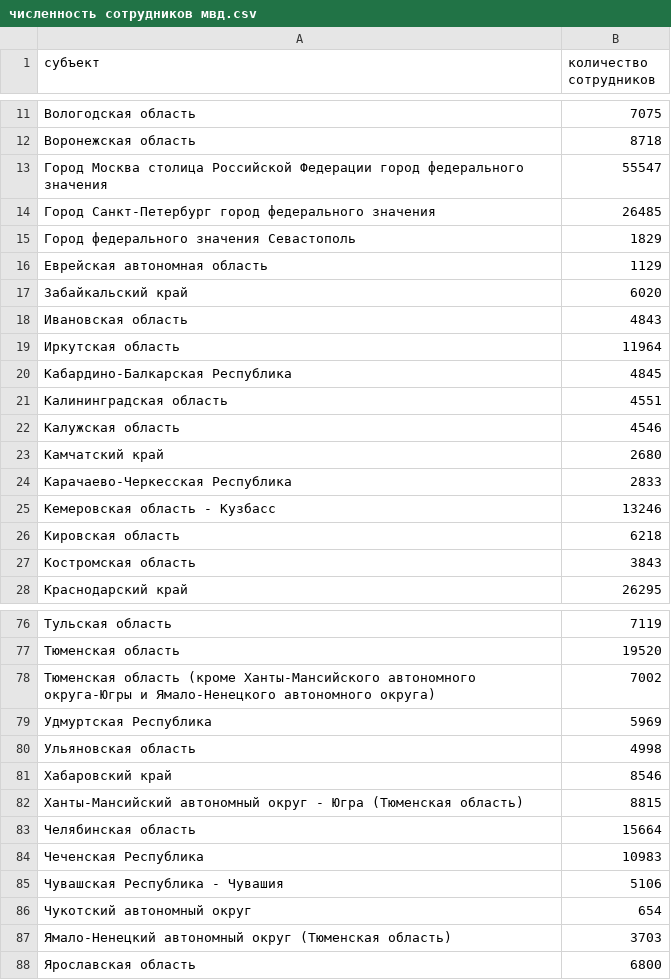
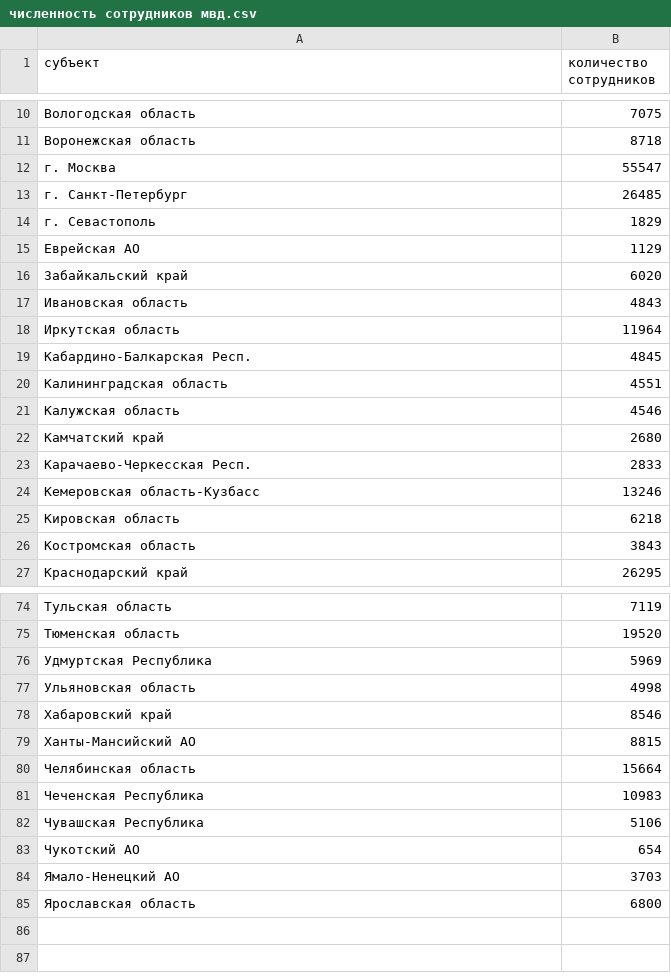
Before and after one commit to vl-git/opend, a CSV file: численность сотрудников мвд.csv, drawn as a sheet; only a part is shown, gaps mark what is left out; the diff covers the shown part only.

```diff
--- a/численность сотрудников мвд.csv
+++ b/численность сотрудников мвд.csv
@@ -12,6 +11,6 @@
 Воронежская область,8718
-Город Москва столица Российской Федерации город федерального значения,55547
-Город Санкт-Петербург город федерального значения,26485
-Город федерального значения Севастополь,1829
-Еврейская автономная область,1129
+г. Москва,55547
+г. Санкт-Петербург,26485
+г. Севастополь,1829
+Еврейская АО,1129
 Забайкальский край,6020
@@ -19,3 +18,3 @@
 Иркутская область,11964
-Кабардино-Балкарская Республика,4845
+Кабардино-Балкарская Респ.,4845
 Калининградская область,4551
@@ -23,4 +22,4 @@
 Камчатский край,2680
-Карачаево-Черкесская Республика,2833
-Кемеровская область - Кузбасс,13246
+Карачаево-Черкесская Респ.,2833
+Кемеровская область-Кузбасс,13246
 Кировская область,6218
@@ -77,3 +75,2 @@
 Тюменская область,19520
-Тюменская область (кроме Ханты-Мансийского автономного округа-Югры и Ямало-Ненецкого автономного округа),7002
 Удмуртская Республика,5969
@@ -81,8 +78,8 @@
 Хабаровский край,8546
-Ханты-Мансийский автономный округ - Югра (Тюменская область),8815
+Ханты-Мансийский АО,8815
 Челябинская область,15664
 Чеченская Республика,10983
-Чувашская Республика - Чувашия,5106
-Чукотский автономный округ,654
-Ямало-Ненецкий автономный округ (Тюменская область),3703
+Чувашская Республика,5106
+Чукотский АО,654
+Ямало-Ненецкий АО,3703
 Ярославская область,6800
```
Also changed, not shown: 2 removed rows and 3 edited cells elsewhere in this file, 4 other files.
